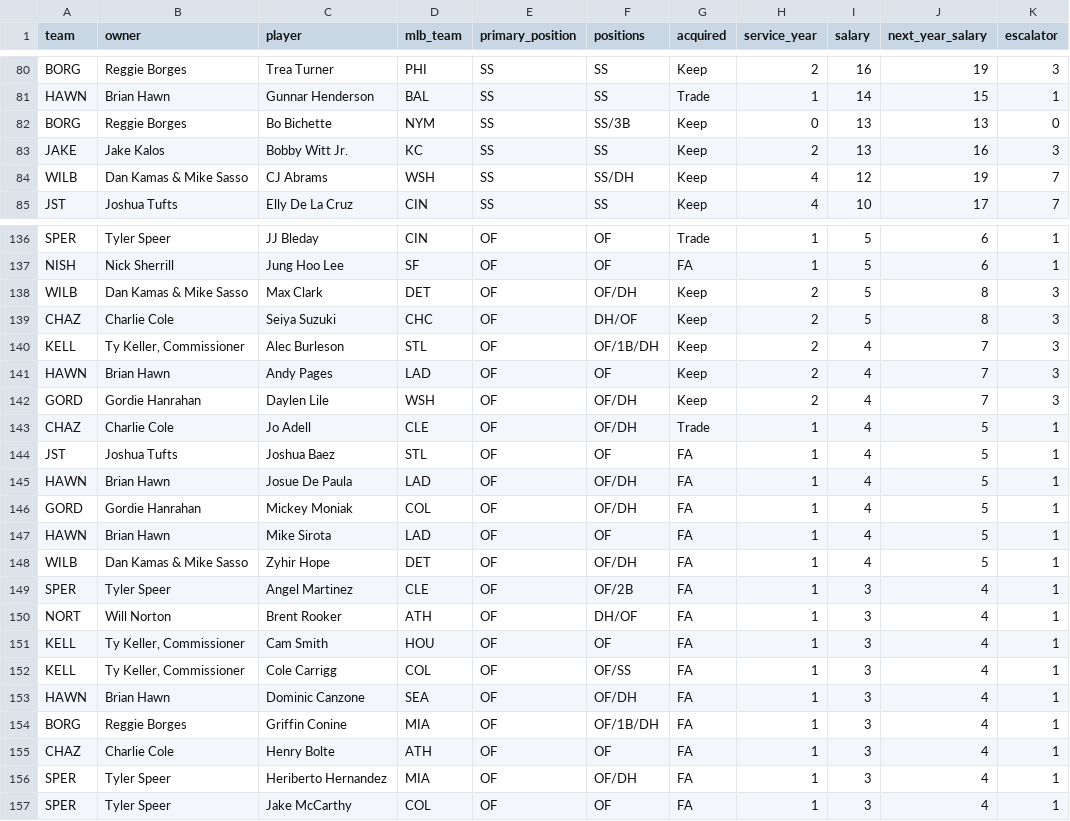
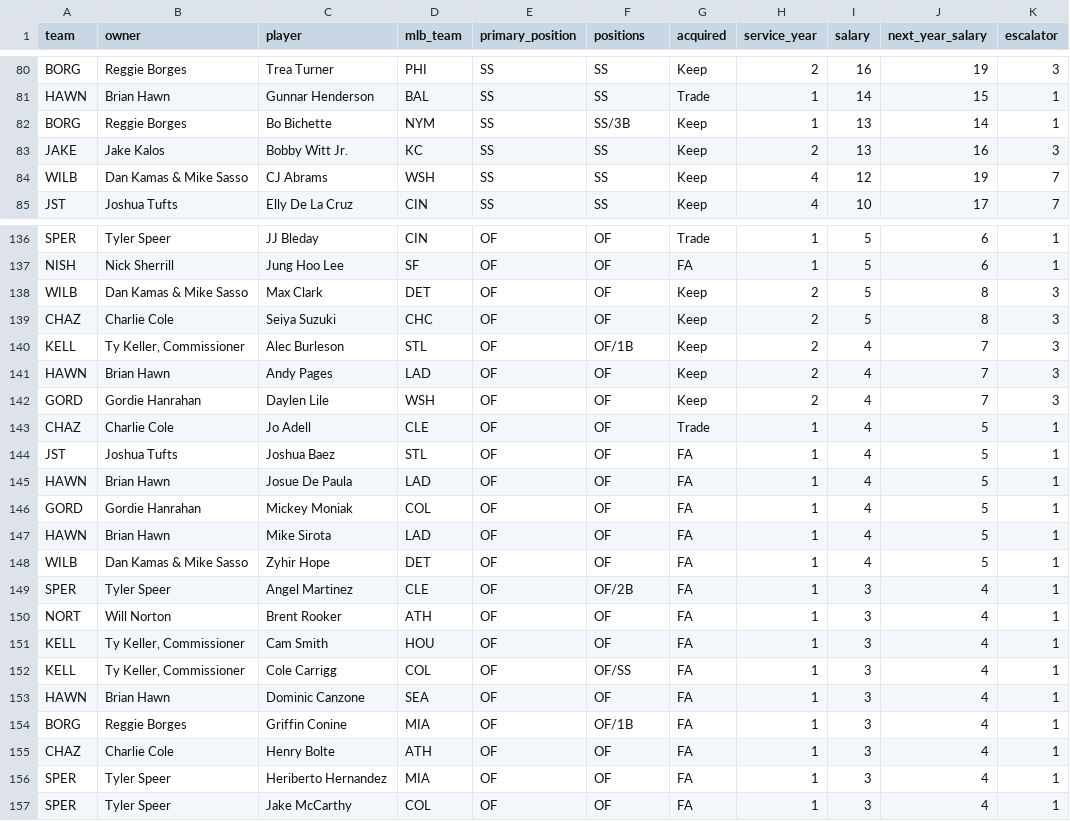
Before and after one commit to kellertyj-sudo/bgbl-ledger, a CSV file: bgbl-rosters-league-wide.csv, drawn as a sheet; only a part is shown, gaps mark what is left out; the diff covers the shown part only.

```diff
--- a/bgbl-rosters-league-wide.csv
+++ b/bgbl-rosters-league-wide.csv
@@ -81,5 +81,5 @@ BORG,Reggie Borges,Trea Turner,PHI,SS,SS,Keep,2,16,19,3
 HAWN,Brian Hawn,Gunnar Henderson,BAL,SS,SS,Trade,1,14,15,1
-BORG,Reggie Borges,Bo Bichette,NYM,SS,SS/3B,Keep,0,13,13,0
+BORG,Reggie Borges,Bo Bichette,NYM,SS,SS/3B,Keep,1,13,14,1
 JAKE,Jake Kalos,Bobby Witt Jr.,KC,SS,SS,Keep,2,13,16,3
-WILB,Dan Kamas & Mike Sasso,CJ Abrams,WSH,SS,SS/DH,Keep,4,12,19,7
+WILB,Dan Kamas & Mike Sasso,CJ Abrams,WSH,SS,SS,Keep,4,12,19,7
 JST,Joshua Tufts,Elly De La Cruz,CIN,SS,SS,Keep,4,10,17,7
@@ -137,21 +137,21 @@ SPER,Tyler Speer,JJ Bleday,CIN,OF,OF,Trade,1,5,6,1
 NISH,Nick Sherrill,Jung Hoo Lee,SF,OF,OF,FA,1,5,6,1
-WILB,Dan Kamas & Mike Sasso,Max Clark,DET,OF,OF/DH,Keep,2,5,8,3
-CHAZ,Charlie Cole,Seiya Suzuki,CHC,OF,DH/OF,Keep,2,5,8,3
-KELL,"Ty Keller, Commissioner",Alec Burleson,STL,OF,OF/1B/DH,Keep,2,4,7,3
+WILB,Dan Kamas & Mike Sasso,Max Clark,DET,OF,OF,Keep,2,5,8,3
+CHAZ,Charlie Cole,Seiya Suzuki,CHC,OF,OF,Keep,2,5,8,3
+KELL,"Ty Keller, Commissioner",Alec Burleson,STL,OF,OF/1B,Keep,2,4,7,3
 HAWN,Brian Hawn,Andy Pages,LAD,OF,OF,Keep,2,4,7,3
-GORD,Gordie Hanrahan,Daylen Lile,WSH,OF,OF/DH,Keep,2,4,7,3
-CHAZ,Charlie Cole,Jo Adell,CLE,OF,OF/DH,Trade,1,4,5,1
+GORD,Gordie Hanrahan,Daylen Lile,WSH,OF,OF,Keep,2,4,7,3
+CHAZ,Charlie Cole,Jo Adell,CLE,OF,OF,Trade,1,4,5,1
 JST,Joshua Tufts,Joshua Baez,STL,OF,OF,FA,1,4,5,1
-HAWN,Brian Hawn,Josue De Paula,LAD,OF,OF/DH,FA,1,4,5,1
-GORD,Gordie Hanrahan,Mickey Moniak,COL,OF,OF/DH,FA,1,4,5,1
+HAWN,Brian Hawn,Josue De Paula,LAD,OF,OF,FA,1,4,5,1
+GORD,Gordie Hanrahan,Mickey Moniak,COL,OF,OF,FA,1,4,5,1
 HAWN,Brian Hawn,Mike Sirota,LAD,OF,OF,FA,1,4,5,1
-WILB,Dan Kamas & Mike Sasso,Zyhir Hope,DET,OF,OF/DH,FA,1,4,5,1
+WILB,Dan Kamas & Mike Sasso,Zyhir Hope,DET,OF,OF,FA,1,4,5,1
 SPER,Tyler Speer,Angel Martinez,CLE,OF,OF/2B,FA,1,3,4,1
-NORT,Will Norton,Brent Rooker,ATH,OF,DH/OF,FA,1,3,4,1
+NORT,Will Norton,Brent Rooker,ATH,OF,OF,FA,1,3,4,1
 KELL,"Ty Keller, Commissioner",Cam Smith,HOU,OF,OF,FA,1,3,4,1
 KELL,"Ty Keller, Commissioner",Cole Carrigg,COL,OF,OF/SS,FA,1,3,4,1
-HAWN,Brian Hawn,Dominic Canzone,SEA,OF,OF/DH,FA,1,3,4,1
-BORG,Reggie Borges,Griffin Conine,MIA,OF,OF/1B/DH,FA,1,3,4,1
+HAWN,Brian Hawn,Dominic Canzone,SEA,OF,OF,FA,1,3,4,1
+BORG,Reggie Borges,Griffin Conine,MIA,OF,OF/1B,FA,1,3,4,1
 CHAZ,Charlie Cole,Henry Bolte,ATH,OF,OF,FA,1,3,4,1
-SPER,Tyler Speer,Heriberto Hernandez,MIA,OF,OF/DH,FA,1,3,4,1
+SPER,Tyler Speer,Heriberto Hernandez,MIA,OF,OF,FA,1,3,4,1
 SPER,Tyler Speer,Jake McCarthy,COL,OF,OF,FA,1,3,4,1
```
Also changed, not shown: 55 edited cells elsewhere in this file, bgbl-roster-CHAZ.csv, bgbl-roster-FREE.csv, 14 other files.
